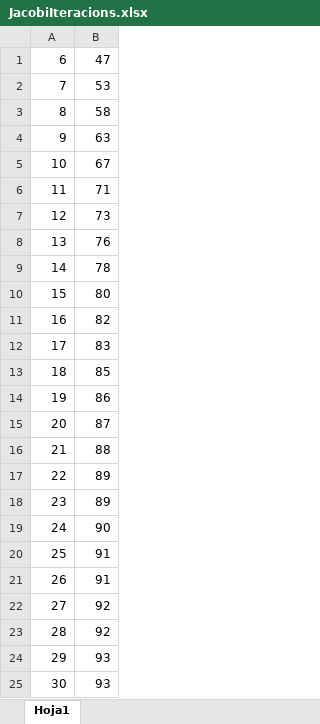
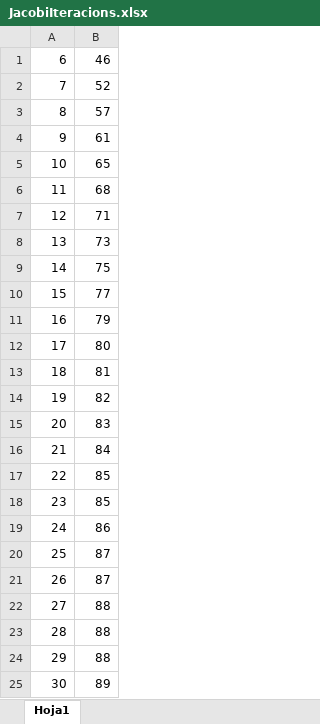
Before and after one commit to mbdavid2/CN-Lab, an Excel workbook: Practica-2/Ex1/JacobiIteracions.xlsx, sheet Hoja1, drawn as a sheet; values as stored, in another font and other column widths than the file's, no borders; charts and pictures not drawn; the diff names each change by its address in the sheet, - before the commit and + after, or states it on an @@ line.

```diff
--- a/Practica-2/Ex1/JacobiIteracions.xlsx (sheet Hoja1)
+++ b/Practica-2/Ex1/JacobiIteracions.xlsx (sheet Hoja1)
-B1: 47
+B1: 46
-B2: 53
+B2: 52
-B3: 58
+B3: 57
-B4: 63
+B4: 61
-B5: 67
+B5: 65
-B6: 71
+B6: 68
-B7: 73
+B7: 71
-B8: 76
+B8: 73
-B9: 78
+B9: 75
-B10: 80
+B10: 77
-B11: 82
+B11: 79
-B12: 83
+B12: 80
-B13: 85
+B13: 81
-B14: 86
+B14: 82
-B15: 87
+B15: 83
-B16: 88
+B16: 84
-B17:B18: 89
+B17:B18: 85
-B19: 90
+B19: 86
-B20:B21: 91
+B20:B21: 87
-B22:B23: 92
+B22:B23: 88
-B24: 93
+B24: 88
-B25: 93
+B25: 89
```
Also changed, not shown: charts or pictures, Practica-2/Ex1/GaussSeidelEstudiConvergencia.xlsx, Practica-2/Ex1/GaussSeidelIteracions.xlsx, 30 other files.
